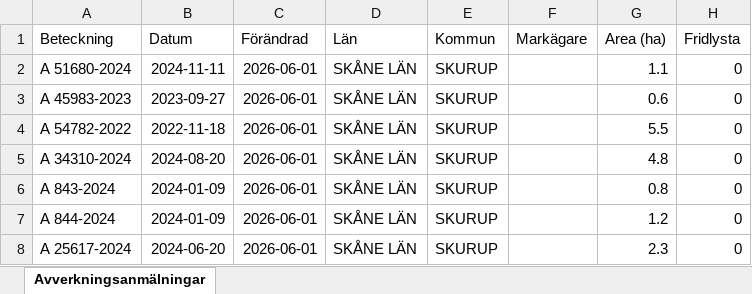
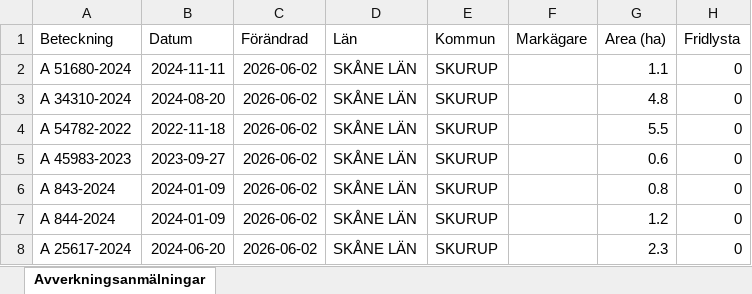
Before and after one commit to klasma/Logging_1264, an Excel workbook: Översikt SKURUP.xlsx, sheet Avverkningsanmälningar, drawn as a sheet; only a part is shown; values as stored, in another font and other column widths than the file's, no borders; the diff names each change by its address in the sheet, - before the commit and + after, or states it on an @@ line.

```diff
--- a/Översikt SKURUP.xlsx (sheet Avverkningsanmälningar)
+++ b/Översikt SKURUP.xlsx (sheet Avverkningsanmälningar)
-C2:C8 (Förändrad): 2026-06-01
+C2:C8 (Förändrad): 2026-06-02
-A3 (Beteckning): A 45983-2023
+A3 (Beteckning): A 34310-2024
-B3 (Datum): 2023-09-27
+B3 (Datum): 2024-08-20
-G3 (Area (ha)): 0.6
+G3 (Area (ha)): 4.8
-A5 (Beteckning): A 34310-2024
+A5 (Beteckning): A 45983-2023
-B5 (Datum): 2024-08-20
+B5 (Datum): 2023-09-27
-G5 (Area (ha)): 4.8
+G5 (Area (ha)): 0.6
```
Also changed, not shown: artfynd/A 51680-2024 artfynd.xlsx, 5 other files.
